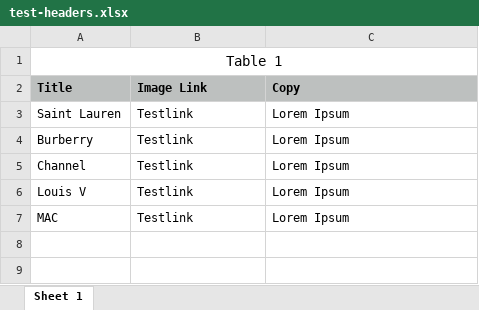
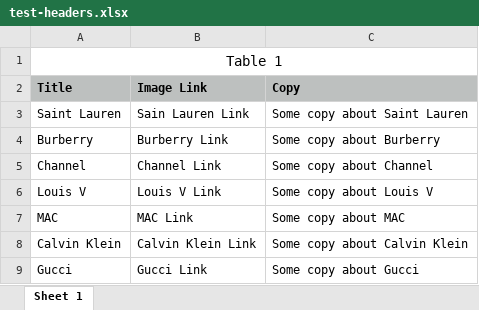
Before and after one commit to AlexYeates/excel-to-html, an Excel workbook: test-headers.xlsx, sheet Sheet 1, drawn as a sheet; values as stored, in another font and other column widths than the file's, no borders; the diff names each change by its address in the sheet, - before the commit and + after, or states it on an @@ line.

Commit message:
tested with more headers

```diff
--- a/test-headers.xlsx (sheet Sheet 1)
+++ b/test-headers.xlsx (sheet Sheet 1)
-B3 (Image Link): Testlink
+B3 (Image Link): Sain Lauren Link
-C3 (Copy): Lorem Ipsum
+C3 (Copy): Some copy about Saint Lauren
-B4 (Image Link): Testlink
+B4 (Image Link): Burberry Link
-C4 (Copy): Lorem Ipsum
+C4 (Copy): Some copy about Burberry
-B5 (Image Link): Testlink
+B5 (Image Link): Channel Link
-C5 (Copy): Lorem Ipsum
+C5 (Copy): Some copy about Channel
-B6 (Image Link): Testlink
+B6 (Image Link): Louis V Link
-C6 (Copy): Lorem Ipsum
+C6 (Copy): Some copy about Louis V
-B7 (Image Link): Testlink
+B7 (Image Link): MAC Link
-C7 (Copy): Lorem Ipsum
+C7 (Copy): Some copy about MAC
+row 8: Calvin Klein | Calvin Klein Link | Some copy about Calvin Klein
+row 9: Gucci | Gucci Link | Some copy about Gucci
```
Also changed, not shown: 7 other files.
